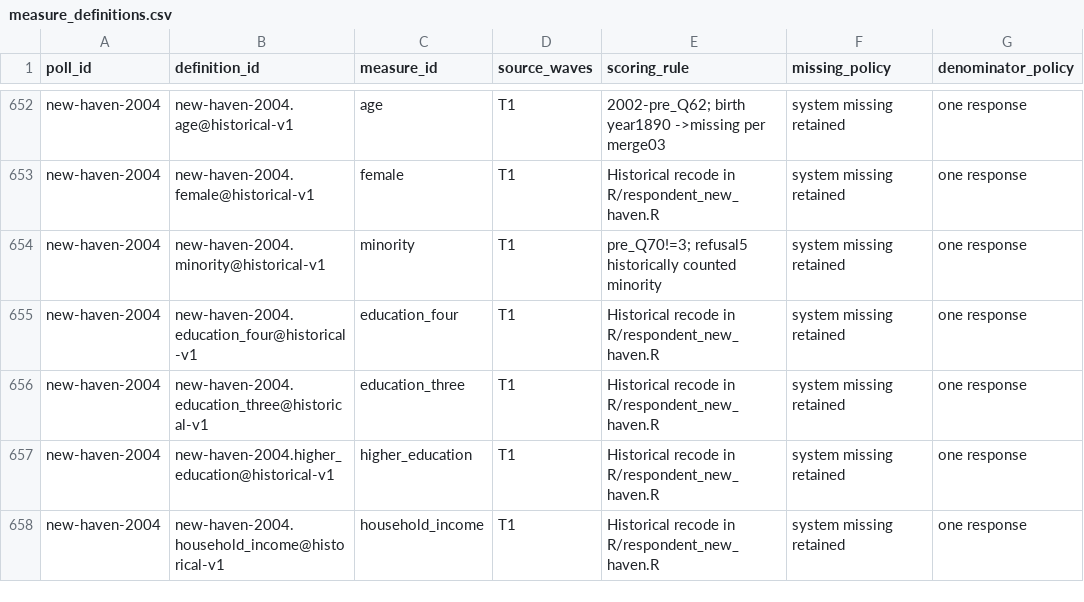
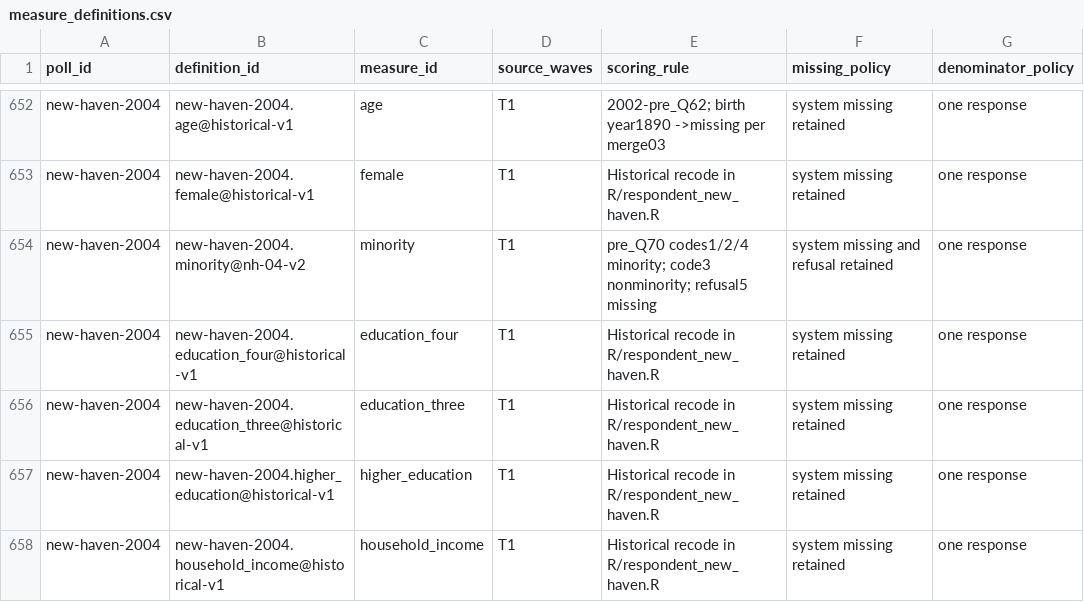
Before and after one commit to soodoku/dp-data, a CSV file: metadata/measure_definitions.csv, drawn as a sheet; only a part is shown, gaps mark what is left out; the diff names each change by its address in the sheet, - before the commit and + after, or states it on an @@ line.

Commit message:
Treat New Haven race refusal as missing

```diff
--- a/metadata/measure_definitions.csv
+++ b/metadata/measure_definitions.csv
-B654 (definition_id): new-haven-2004.minority@historical-v1
+B654 (definition_id): new-haven-2004.minority@nh-04-v2
-E654 (scoring_rule): pre_Q70!=3; refusal5 historically counted minority
+E654 (scoring_rule): pre_Q70 codes1/2/4 minority; code3 nonminority; refusal5 missing
-F654 (missing_policy): system missing retained
+F654 (missing_policy): system missing and refusal retained
```
Also changed, not shown: audit/polardata_parity.csv, audit/respondent_parity.csv, 18 other files.
